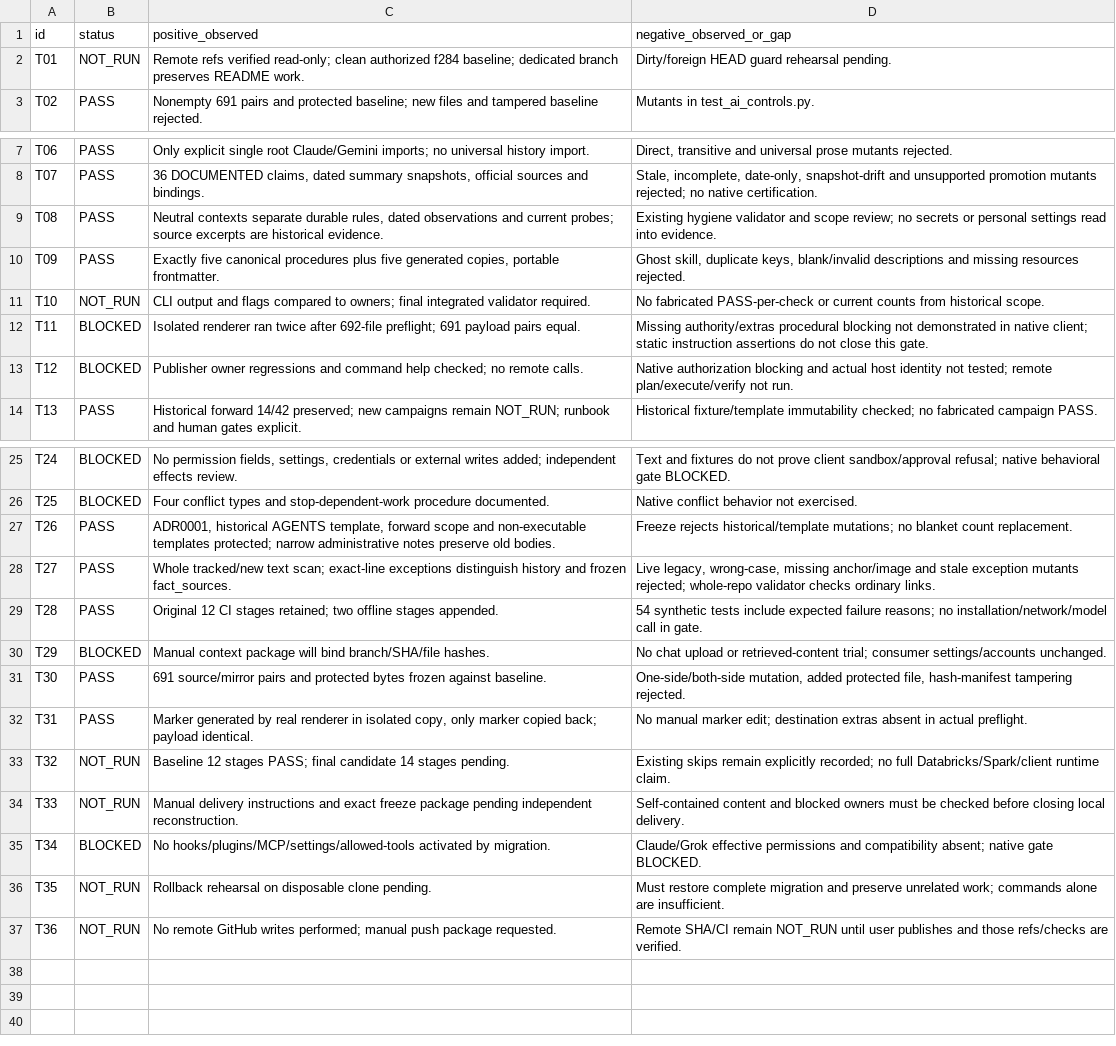
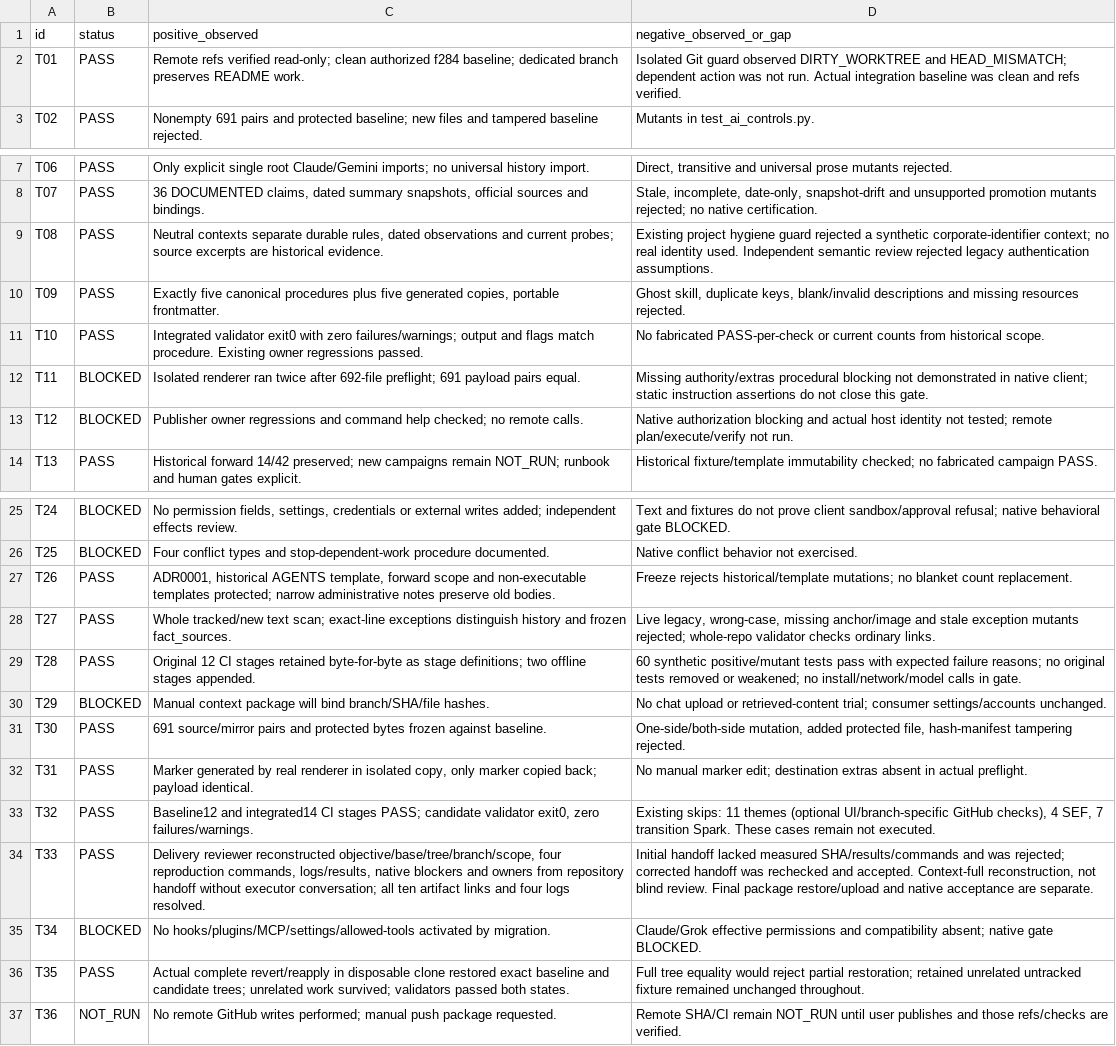
Before and after one commit to Guimarais-R-Rodrigo/Ambiente_Databricks, a CSV file: docs/auditoria/2026-10-06_ai-instrucoes/acceptance-results.csv, drawn as a sheet; only a part is shown, gaps mark what is left out.

```diff
--- a/docs/auditoria/2026-10-06_ai-instrucoes/acceptance-results.csv
+++ b/docs/auditoria/2026-10-06_ai-instrucoes/acceptance-results.csv
@@ -1,3 +1,3 @@
 id,status,positive_observed,negative_observed_or_gap
-T01,NOT_RUN,Remote refs verified read-only; clean authorized f284 baseline; dedicated branch preserves README work.,Dirty/foreign HEAD guard rehearsal pending.
+T01,PASS,Remote refs verified read-only; clean authorized f284 baseline; dedicated branch preserves README work.,Isolated Git guard observed DIRTY_WORKTREE and HEAD_MISMATCH; dependent action was not run. Actual integration baseline was clean and refs verified.
 T02,PASS,Nonempty 691 pairs and protected baseline; new files and tampered baseline rejected.,Mutants in test_ai_controls.py.
@@ -8,5 +8,5 @@ T06,PASS,Only explicit single root Claude/Gemini imports; no universal history i
 T07,PASS,"36 DOCUMENTED claims, dated summary snapshots, official sources and bindings.","Stale, incomplete, date-only, snapshot-drift and unsupported promotion mutants rejected; no native certification."
-T08,PASS,"Neutral contexts separate durable rules, dated observations and current probes; source excerpts are historical evidence.",Existing hygiene validator and scope review; no secrets or personal settings read into evidence.
+T08,PASS,"Neutral contexts separate durable rules, dated observations and current probes; source excerpts are historical evidence.",Existing project hygiene guard rejected a synthetic corporate-identifier context; no real identity used. Independent semantic review rejected legacy authentication assumptions.
 T09,PASS,"Exactly five canonical procedures plus five generated copies, portable frontmatter.","Ghost skill, duplicate keys, blank/invalid descriptions and missing resources rejected."
-T10,NOT_RUN,CLI output and flags compared to owners; final integrated validator required.,No fabricated PASS-per-check or current counts from historical scope.
+T10,PASS,Integrated validator exit0 with zero failures/warnings; output and flags match procedure. Existing owner regressions passed.,No fabricated PASS-per-check or current counts from historical scope.
 T11,BLOCKED,Isolated renderer ran twice after 692-file preflight; 691 payload pairs equal.,Missing authority/extras procedural blocking not demonstrated in native client; static instruction assertions do not close this gate.
@@ -28,3 +28,3 @@ T26,PASS,"ADR0001, historical AGENTS template, forward scope and non-executable
 T27,PASS,Whole tracked/new text scan; exact-line exceptions distinguish history and frozen fact_sources.,"Live legacy, wrong-case, missing anchor/image and stale exception mutants rejected; whole-repo validator checks ordinary links."
-T28,PASS,Original 12 CI stages retained; two offline stages appended.,54 synthetic tests include expected failure reasons; no installation/network/model call in gate.
+T28,PASS,Original 12 CI stages retained byte-for-byte as stage definitions; two offline stages appended.,60 synthetic positive/mutant tests pass with expected failure reasons; no original tests removed or weakened; no install/network/model calls in gate.
 T29,BLOCKED,Manual context package will bind branch/SHA/file hashes.,No chat upload or retrieved-content trial; consumer settings/accounts unchanged.
@@ -32,6 +32,6 @@ T30,PASS,691 source/mirror pairs and protected bytes frozen against baseline.,"O
 T31,PASS,"Marker generated by real renderer in isolated copy, only marker copied back; payload identical.",No manual marker edit; destination extras absent in actual preflight.
-T32,NOT_RUN,Baseline 12 stages PASS; final candidate 14 stages pending.,Existing skips remain explicitly recorded; no full Databricks/Spark/client runtime claim.
-T33,NOT_RUN,Manual delivery instructions and exact freeze package pending independent reconstruction.,Self-contained content and blocked owners must be checked before closing local delivery.
+T32,PASS,"Baseline12 and integrated14 CI stages PASS; candidate validator exit0, zero failures/warnings.","Existing skips: 11 themes (optional UI/branch-specific GitHub checks), 4 SEF, 7 transition Spark. These cases remain not executed."
+T33,PASS,"Delivery reviewer reconstructed objective/base/tree/branch/scope, four reproduction commands, logs/results, native blockers and owners from repository handoff without executor conversation; all ten artifact links and four logs resolved.","Initial handoff lacked measured SHA/results/commands and was rejected; corrected handoff was rechecked and accepted. Context-full reconstruction, not blind review. Final package restore/upload and native acceptance are separate."
 T34,BLOCKED,No hooks/plugins/MCP/settings/allowed-tools activated by migration.,Claude/Grok effective permissions and compatibility absent; native gate BLOCKED.
-T35,NOT_RUN,Rollback rehearsal on disposable clone pending.,Must restore complete migration and preserve unrelated work; commands alone are insufficient.
+T35,PASS,Actual complete revert/reapply in disposable clone restored exact baseline and candidate trees; unrelated work survived; validators passed both states.,Full tree equality would reject partial restoration; retained unrelated untracked fixture remained unchanged throughout.
 T36,NOT_RUN,No remote GitHub writes performed; manual push package requested.,Remote SHA/CI remain NOT_RUN until user publishes and those refs/checks are verified.
```
Also changed, not shown: docs/auditoria/2026-10-06_ai-instrucoes/traceability.csv, 15 other files.
